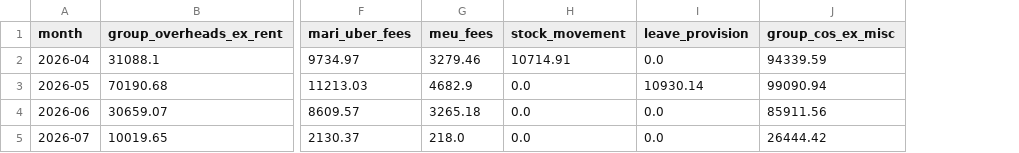
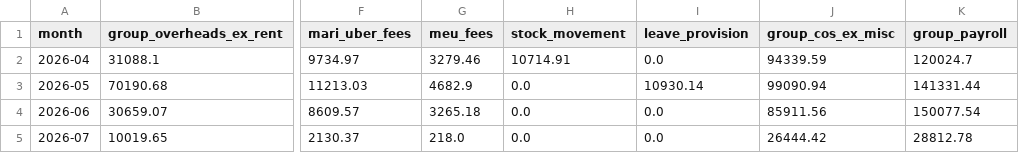
Before and after one commit to zakstowaway/mari-daily-reporting, a CSV file: data/xero_overheads_monthly.csv, drawn as a sheet; only a part is shown, gaps mark what is left out; the diff names each change by its address in the sheet, - before the commit and + after, or states it on an @@ line.

Commit message:
Xero API pull 2026-07-13: xero_overheads_monthly.csv

```diff
--- a/data/xero_overheads_monthly.csv
+++ b/data/xero_overheads_monthly.csv
+column K (group_payroll), rows 2-5: 120024.7 | 141331.44 | 150077.54 | 28812.78
```
